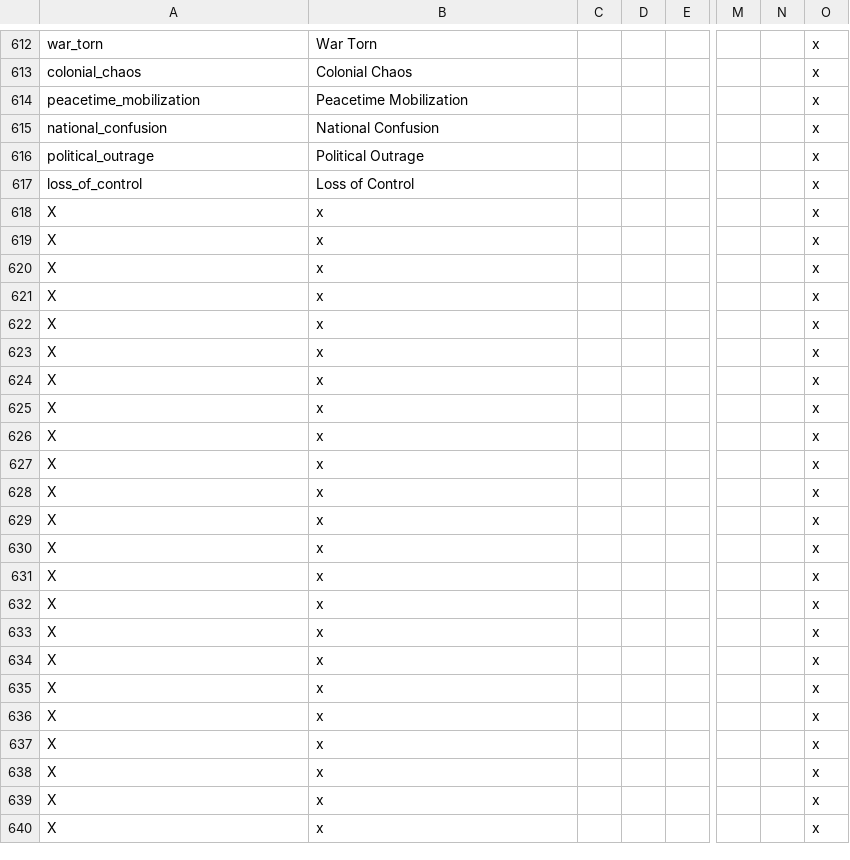
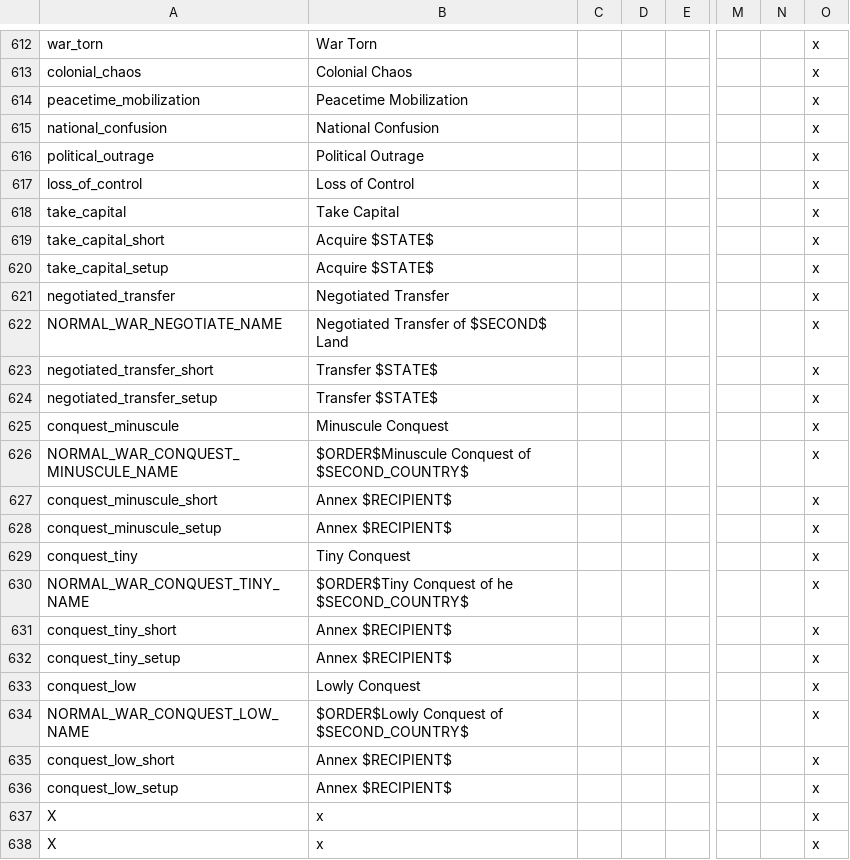
Before and after one commit to Gubelio/GGG, a CSV file: GGG/localisation/00_GGG_misc.csv, drawn as a sheet; only a part is shown, gaps mark what is left out; the shorter side is filled out with more unchanged rows; removed rows and columns are numbered as before the commit, all else as after; rows hold the shown columns only; the diff names each change by its address in the sheet, - before the commit and + after, or states it on an @@ line.

Commit message:
casus bellis + misc

```diff
--- a/GGG/localisation/00_GGG_misc.csv
+++ b/GGG/localisation/00_GGG_misc.csv
-row 618: X | x |  |  |  |  |  | x
-row 619: X | x |  |  |  |  |  | x
-row 620: X | x |  |  |  |  |  | x
-row 621: X | x |  |  |  |  |  | x
-row 622: X | x |  |  |  |  |  | x
-row 623: X | x |  |  |  |  |  | x
-row 624: X | x |  |  |  |  |  | x
-row 625: X | x |  |  |  |  |  | x
-row 626: X | x |  |  |  |  |  | x
+row 618: take_capital | Take Capital |  |  |  |  |  | x
+row 619: take_capital_short | Acquire $STATE$ |  |  |  |  |  | x
+row 620: take_capital_setup | Acquire $STATE$ |  |  |  |  |  | x
+row 621: negotiated_transfer | Negotiated Transfer |  |  |  |  |  | x
+row 622: NORMAL_WAR_NEGOTIATE_NAME | Negotiated Transfer of $SECOND$ Land |  |  |  |  |  | x
+row 623: negotiated_transfer_short | Transfer $STATE$ |  |  |  |  |  | x
+row 624: negotiated_transfer_setup | Transfer $STATE$ |  |  |  |  |  | x
+row 625: conquest_minuscule | Minuscule Conquest |  |  |  |  |  | x
+row 626: NORMAL_WAR_CONQUEST_MINUSCULE_NAME | $ORDER$Minuscule Conquest of $SECOND_COUNTRY$ |  |  |  |  |  | x
+row 627: conquest_minuscule_short | Annex $RECIPIENT$ |  |  |  |  |  | x
+row 628: conquest_minuscule_setup | Annex $RECIPIENT$ |  |  |  |  |  | x
+row 629: conquest_tiny | Tiny Conquest |  |  |  |  |  | x
+row 630: NORMAL_WAR_CONQUEST_TINY_NAME | $ORDER$Tiny Conquest of he $SECOND_COUNTRY$ |  |  |  |  |  | x
+row 631: conquest_tiny_short | Annex $RECIPIENT$ |  |  |  |  |  | x
+row 632: conquest_tiny_setup | Annex $RECIPIENT$ |  |  |  |  |  | x
+row 633: conquest_low | Lowly Conquest |  |  |  |  |  | x
+row 634: NORMAL_WAR_CONQUEST_LOW_NAME | $ORDER$Lowly Conquest of $SECOND_COUNTRY$ |  |  |  |  |  | x
+row 635: conquest_low_short | Annex $RECIPIENT$ |  |  |  |  |  | x
+row 636: conquest_low_setup | Annex $RECIPIENT$ |  |  |  |  |  | x
```
Also changed, not shown: 5 other files.
